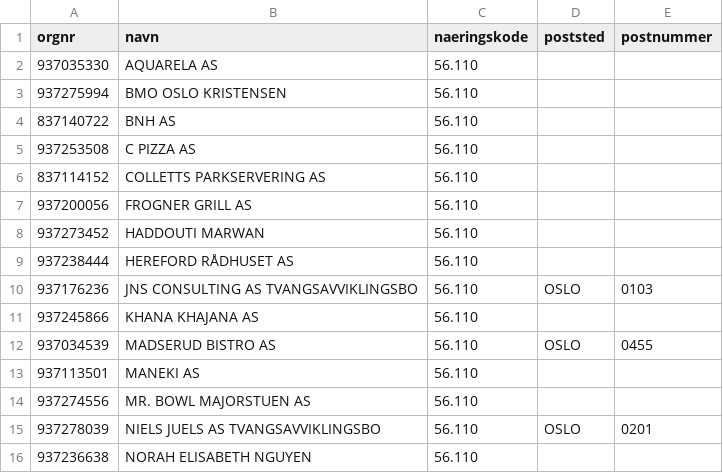
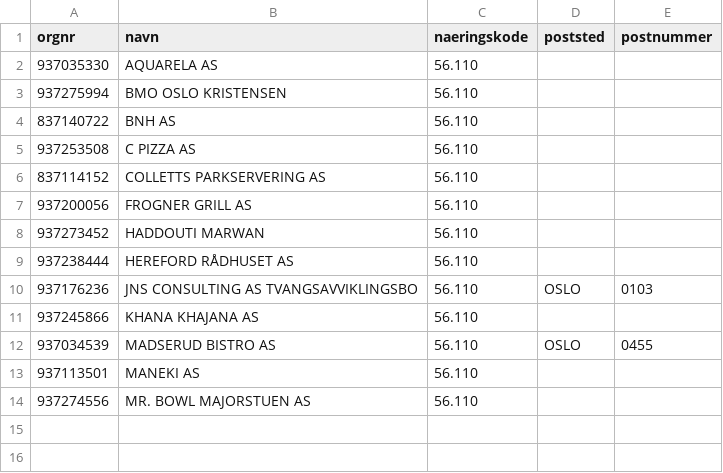
Before and after one commit to Ejmiiil/brreg-automatisk, a CSV file: filtered.csv, drawn as a sheet.

```diff
--- a/filtered.csv
+++ b/filtered.csv
@@ -14,3 +14 @@ orgnr;navn;naeringskode;poststed;postnummer
 937274556;MR. BOWL MAJORSTUEN AS;56.110;;
-937278039;NIELS JUELS AS TVANGSAVVIKLINGSBO;56.110;OSLO;0201
-937236638;NORAH ELISABETH NGUYEN;56.110;;
```
Also changed, not shown: 1 other file.
